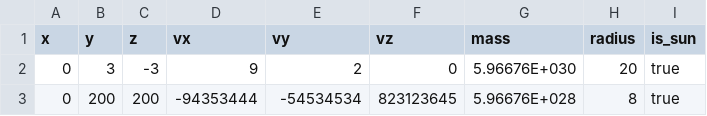
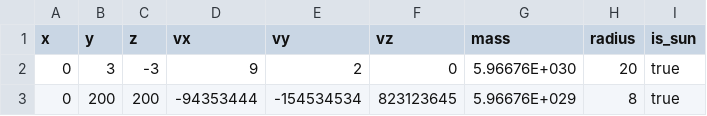
Before and after one commit to aceeric/nbodyjava, a CSV file: src/main/resources/csvs/binary-sun.csv (was src/main/resources/csvs/sim0.csv), drawn as a sheet.

```diff
--- a/src/main/resources/csvs/sim0.csv
+++ b/src/main/resources/csvs/binary-sun.csv
@@ -2,2 +2,2 @@ x,   y,    z,        vx,         vy,        vz,         mass, radius, is_sun
 0,   3,   -3,         9,          2,         0, 5.96676E+030, 20    , true
-0, 200,  200, -94353444,  -54534534, 823123645, 5.96676E+028,  8    , true
+0, 200,  200, -94353444, -154534534, 823123645, 5.96676E+029,  8    , true
```
Also changed, not shown: src/main/resources/csvs/sim3.csv, 12 other files.
